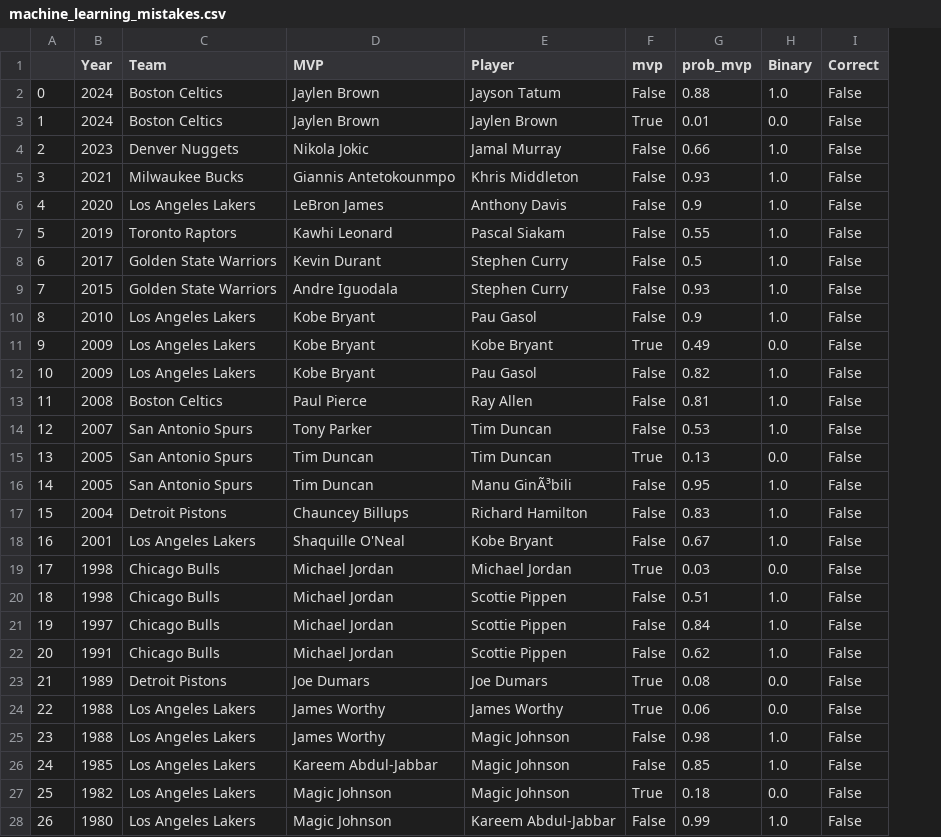
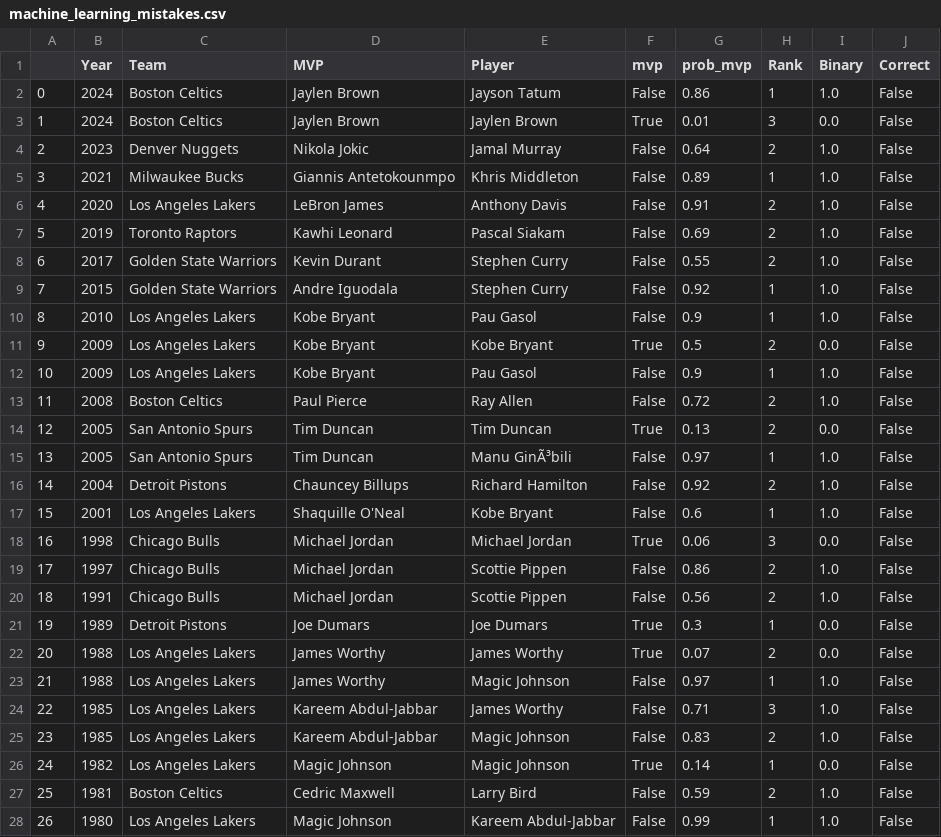
Before and after one commit to NFordUMass/finalsmvp, a CSV file: output/machine_learning_mistakes.csv, drawn as a sheet; only a part is shown; removed rows and columns are numbered as before the commit, all else as after; the diff covers the shown part only; the diff names each change by its address in the sheet, - before the commit and + after, or states it on an @@ line.

```diff
--- a/output/machine_learning_mistakes.csv
+++ b/output/machine_learning_mistakes.csv
+column H (Rank), rows 2-23: 1 | 3 | 2 | 1 | 2 | 2 | 2 | 1 | 1 | 2 | 1 | 2 | 2 | 1 | 2 | 1 | 3 | 2 | 2 | 1 | 2 | 1; rows 25-26: 2 | 1; row 28: 1
-G2 (prob_mvp): 0.88
+G2 (prob_mvp): 0.86
-G4 (prob_mvp): 0.66
+G4 (prob_mvp): 0.64
-G5 (prob_mvp): 0.93
+G5 (prob_mvp): 0.89
-G6 (prob_mvp): 0.9
+G6 (prob_mvp): 0.91
-G7 (prob_mvp): 0.55
+G7 (prob_mvp): 0.69
-G8 (prob_mvp): 0.5
+G8 (prob_mvp): 0.55
-G9 (prob_mvp): 0.93
+G9 (prob_mvp): 0.92
-G11 (prob_mvp): 0.49
+G11 (prob_mvp): 0.5
-G12 (prob_mvp): 0.82
+G12 (prob_mvp): 0.9
-G13 (prob_mvp): 0.81
+G13 (prob_mvp): 0.72
-row 14: 12 | 2007 | San Antonio Spurs | Tony Parker | Tim Duncan | False | 0.53 | 1.0 | False
@@ column A renumbered from row 14 down @@
-G15 (prob_mvp): 0.95
+G15 (prob_mvp): 0.97
-G16 (prob_mvp): 0.83
+G16 (prob_mvp): 0.92
-G17 (prob_mvp): 0.67
+G17 (prob_mvp): 0.6
-G18 (prob_mvp): 0.03
+G18 (prob_mvp): 0.06
-row 20: 18 | 1998 | Chicago Bulls | Michael Jordan | Scottie Pippen | False | 0.51 | 1.0 | False
-G19 (prob_mvp): 0.84
+G19 (prob_mvp): 0.86
-G20 (prob_mvp): 0.62
+G20 (prob_mvp): 0.56
-G21 (prob_mvp): 0.08
+G21 (prob_mvp): 0.3
-G22 (prob_mvp): 0.06
+G22 (prob_mvp): 0.07
-G23 (prob_mvp): 0.98
+G23 (prob_mvp): 0.97
+row 24: 22 | 1985 | Los Angeles Lakers | Kareem Abdul-Jabbar | James Worthy | False | 0.71 | 3 | 1.0 | False
-G25 (prob_mvp): 0.85
+G25 (prob_mvp): 0.83
-G26 (prob_mvp): 0.18
+G26 (prob_mvp): 0.14
+row 27: 25 | 1981 | Boston Celtics | Cedric Maxwell | Larry Bird | False | 0.59 | 2 | 1.0 | False
```
Also changed, not shown: 4 removed rows and 11 edited cells elsewhere in this file, output/machine_learning_output.csv, output/tableau_table_archive.csv, 3 other files.
